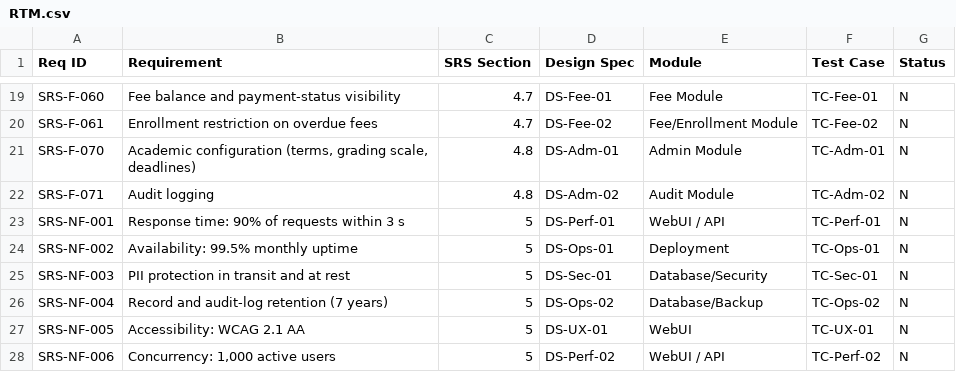
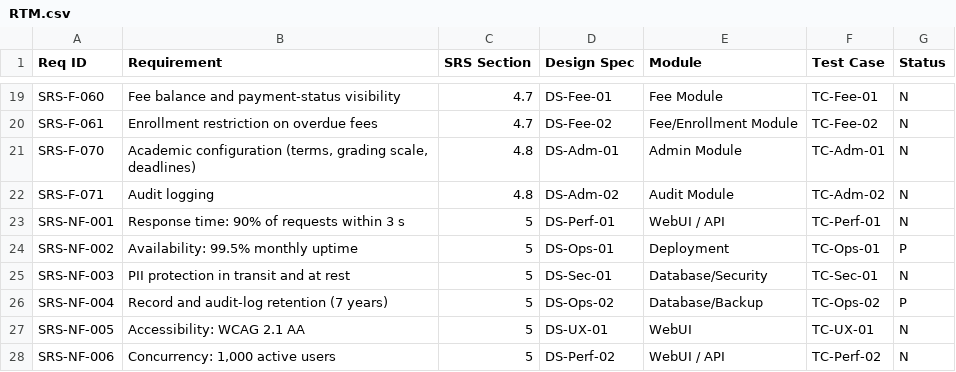
Before and after one commit to TSSathyaKiran/SE_MINIPROJECT, a CSV file: docs/Test_Plan/RTM.csv, drawn as a sheet; only a part is shown, gaps mark what is left out.

Commit message:
docs(tests): mark TC-Ops-01 and TC-Ops-02 passing in test records (#9)

```diff
--- a/docs/Test_Plan/RTM.csv
+++ b/docs/Test_Plan/RTM.csv
@@ -23,5 +23,5 @@ SRS-F-071,"Audit logging",4.8,DS-Adm-02,"Audit Module",TC-Adm-02,N
 SRS-NF-001,"Response time: 90% of requests within 3 s",5,DS-Perf-01,"WebUI / API",TC-Perf-01,N
-SRS-NF-002,"Availability: 99.5% monthly uptime",5,DS-Ops-01,"Deployment",TC-Ops-01,N
+SRS-NF-002,"Availability: 99.5% monthly uptime",5,DS-Ops-01,"Deployment",TC-Ops-01,P
 SRS-NF-003,"PII protection in transit and at rest",5,DS-Sec-01,"Database/Security",TC-Sec-01,N
-SRS-NF-004,"Record and audit-log retention (7 years)",5,DS-Ops-02,"Database/Backup",TC-Ops-02,N
+SRS-NF-004,"Record and audit-log retention (7 years)",5,DS-Ops-02,"Database/Backup",TC-Ops-02,P
 SRS-NF-005,"Accessibility: WCAG 2.1 AA",5,DS-UX-01,"WebUI",TC-UX-01,N
```
Also changed, not shown: 1 other file.
